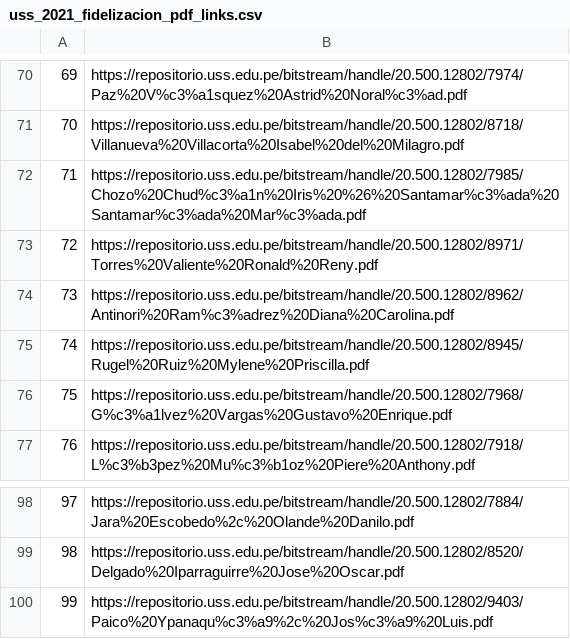
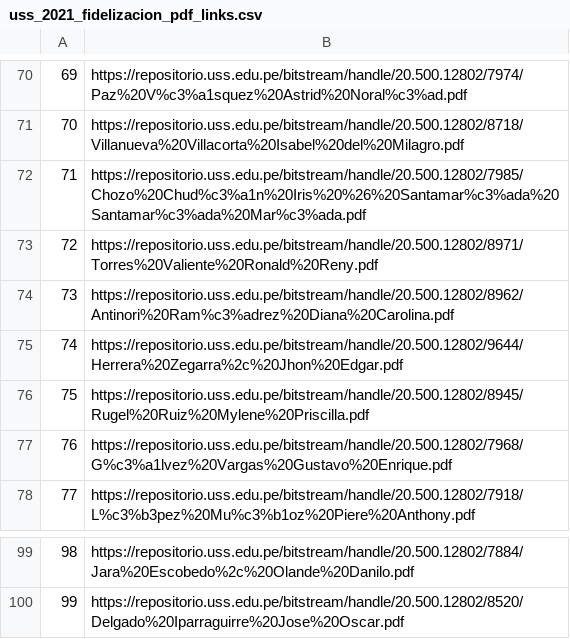
Before and after one commit to annaabsi/tesis-scraping, a CSV file: resultados/uss_2021_fidelizacion_pdf_links.csv, drawn as a sheet; only a part is shown, gaps mark what is left out; removed rows and columns are numbered as before the commit, all else as after; the diff names each change by its address in the sheet, - before the commit and + after, or states it on an @@ line.

```diff
--- a/resultados/uss_2021_fidelizacion_pdf_links.csv
+++ b/resultados/uss_2021_fidelizacion_pdf_links.csv
+row 75: 74 | https://repositorio.uss.edu.pe/bitstream/handle/20.500.12802/9644/Herrera%20Zegarra%2c%20Jhon%20Edgar.pdf
@@ column A renumbered between rows 76 and 100 @@
-row 100: 99 | https://repositorio.uss.edu.pe/bitstream/handle/20.500.12802/9403/Paico%20Ypanaqu%c3%a9%2c%20Jos%c3%a9%20Luis.pdf
```
Also changed, not shown: resultados/autonoma_2021_estrategias+de+marketing_pdf_links.csv, resultados/uss_2021_aborto_pdf_links.csv, 29 other files.
